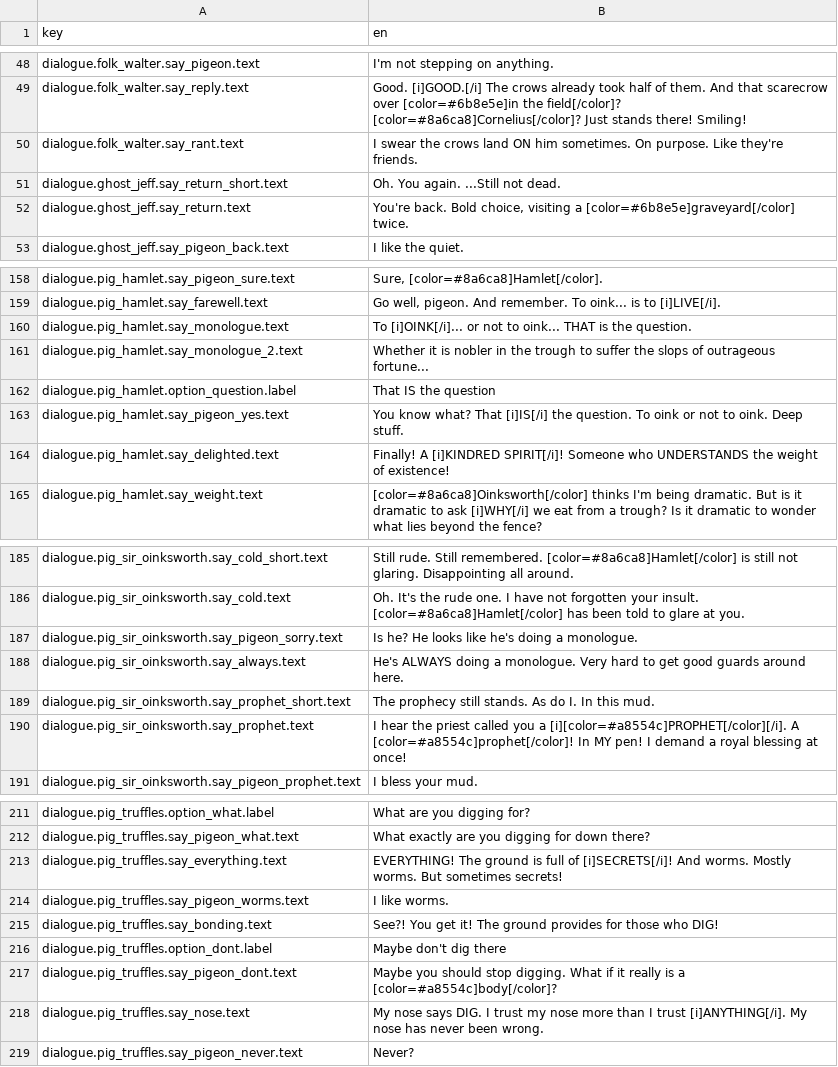
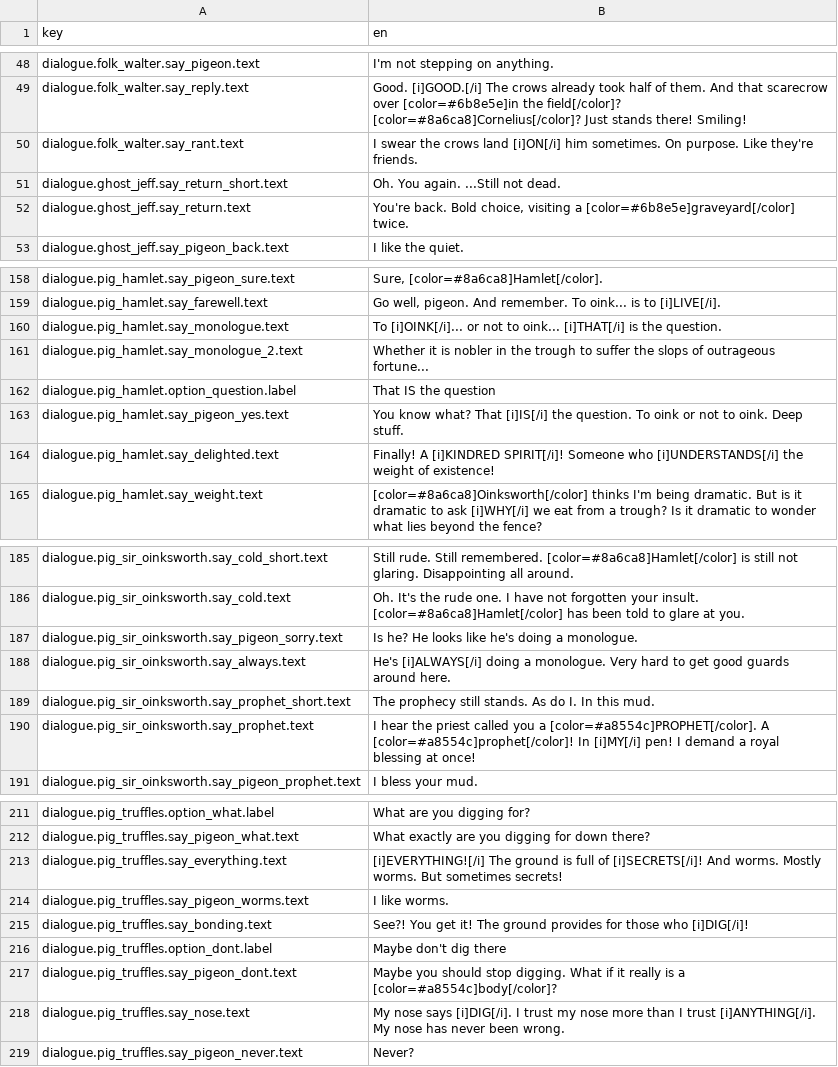
Before and after one commit to martindzejky/pigeon-in-town, a CSV file: localization/strings.csv, drawn as a sheet; only a part is shown, gaps mark what is left out; the diff covers the shown part only.

```diff
--- a/localization/strings.csv
+++ b/localization/strings.csv
@@ -50,3 +50,3 @@ dialogue.folk_walter.say_pigeon.text,I'm not stepping on anything.
 dialogue.folk_walter.say_reply.text,Good. [i]GOOD.[/i] The crows already took half of them. And that scarecrow over [color=#6b8e5e]in the field[/color]? [color=#8a6ca8]Cornelius[/color]? Just stands there! Smiling!
-dialogue.folk_walter.say_rant.text,I swear the crows land ON him sometimes. On purpose. Like they're friends.
+dialogue.folk_walter.say_rant.text,I swear the crows land [i]ON[/i] him sometimes. On purpose. Like they're friends.
 dialogue.ghost_jeff.say_return_short.text,Oh. You again. ...Still not dead.
@@ -160,3 +160,3 @@ dialogue.pig_hamlet.say_pigeon_sure.text,"Sure, [color=#8a6ca8]Hamlet[/color]."
 dialogue.pig_hamlet.say_farewell.text,"Go well, pigeon. And remember. To oink... is to [i]LIVE[/i]."
-dialogue.pig_hamlet.say_monologue.text,To [i]OINK[/i]... or not to oink... THAT is the question.
+dialogue.pig_hamlet.say_monologue.text,To [i]OINK[/i]... or not to oink... [i]THAT[/i] is the question.
 dialogue.pig_hamlet.say_monologue_2.text,Whether it is nobler in the trough to suffer the slops of outrageous fortune...
@@ -164,3 +164,3 @@ dialogue.pig_hamlet.option_question.label,That IS the question
 dialogue.pig_hamlet.say_pigeon_yes.text,You know what? That [i]IS[/i] the question. To oink or not to oink. Deep stuff.
-dialogue.pig_hamlet.say_delighted.text,Finally! A [i]KINDRED SPIRIT[/i]! Someone who UNDERSTANDS the weight of existence!
+dialogue.pig_hamlet.say_delighted.text,Finally! A [i]KINDRED SPIRIT[/i]! Someone who [i]UNDERSTANDS[/i] the weight of existence!
 dialogue.pig_hamlet.say_weight.text,[color=#8a6ca8]Oinksworth[/color] thinks I'm being dramatic. But is it dramatic to ask [i]WHY[/i] we eat from a trough? Is it dramatic to wonder what lies beyond the fence?
@@ -188,5 +188,5 @@ dialogue.pig_sir_oinksworth.say_cold.text,Oh. It's the rude one. I have not forg
 dialogue.pig_sir_oinksworth.say_pigeon_sorry.text,Is he? He looks like he's doing a monologue.
-dialogue.pig_sir_oinksworth.say_always.text,He's ALWAYS doing a monologue. Very hard to get good guards around here.
+dialogue.pig_sir_oinksworth.say_always.text,He's [i]ALWAYS[/i] doing a monologue. Very hard to get good guards around here.
 dialogue.pig_sir_oinksworth.say_prophet_short.text,The prophecy still stands. As do I. In this mud.
-dialogue.pig_sir_oinksworth.say_prophet.text,I hear the priest called you a [i][color=#a8554c]PROPHET[/color][/i]. A [color=#a8554c]prophet[/color]! In MY pen! I demand a royal blessing at once!
+dialogue.pig_sir_oinksworth.say_prophet.text,I hear the priest called you a [color=#a8554c]PROPHET[/color]. A [color=#a8554c]prophet[/color]! In [i]MY[/i] pen! I demand a royal blessing at once!
 dialogue.pig_sir_oinksworth.say_pigeon_prophet.text,I bless your mud.
@@ -213,8 +213,8 @@ dialogue.pig_truffles.option_what.label,What are you digging for?
 dialogue.pig_truffles.say_pigeon_what.text,What exactly are you digging for down there?
-dialogue.pig_truffles.say_everything.text,EVERYTHING! The ground is full of [i]SECRETS[/i]! And worms. Mostly worms. But sometimes secrets!
+dialogue.pig_truffles.say_everything.text,[i]EVERYTHING![/i] The ground is full of [i]SECRETS[/i]! And worms. Mostly worms. But sometimes secrets!
 dialogue.pig_truffles.say_pigeon_worms.text,I like worms.
-dialogue.pig_truffles.say_bonding.text,See?! You get it! The ground provides for those who DIG!
+dialogue.pig_truffles.say_bonding.text,See?! You get it! The ground provides for those who [i]DIG[/i]!
 dialogue.pig_truffles.option_dont.label,Maybe don't dig there
 dialogue.pig_truffles.say_pigeon_dont.text,Maybe you should stop digging. What if it really is a [color=#a8554c]body[/color]?
-dialogue.pig_truffles.say_nose.text,My nose says DIG. I trust my nose more than I trust [i]ANYTHING[/i]. My nose has never been wrong.
+dialogue.pig_truffles.say_nose.text,My nose says [i]DIG[/i]. I trust my nose more than I trust [i]ANYTHING[/i]. My nose has never been wrong.
 dialogue.pig_truffles.say_pigeon_never.text,Never?
```
Also changed, not shown: 17 edited cells elsewhere in this file.
